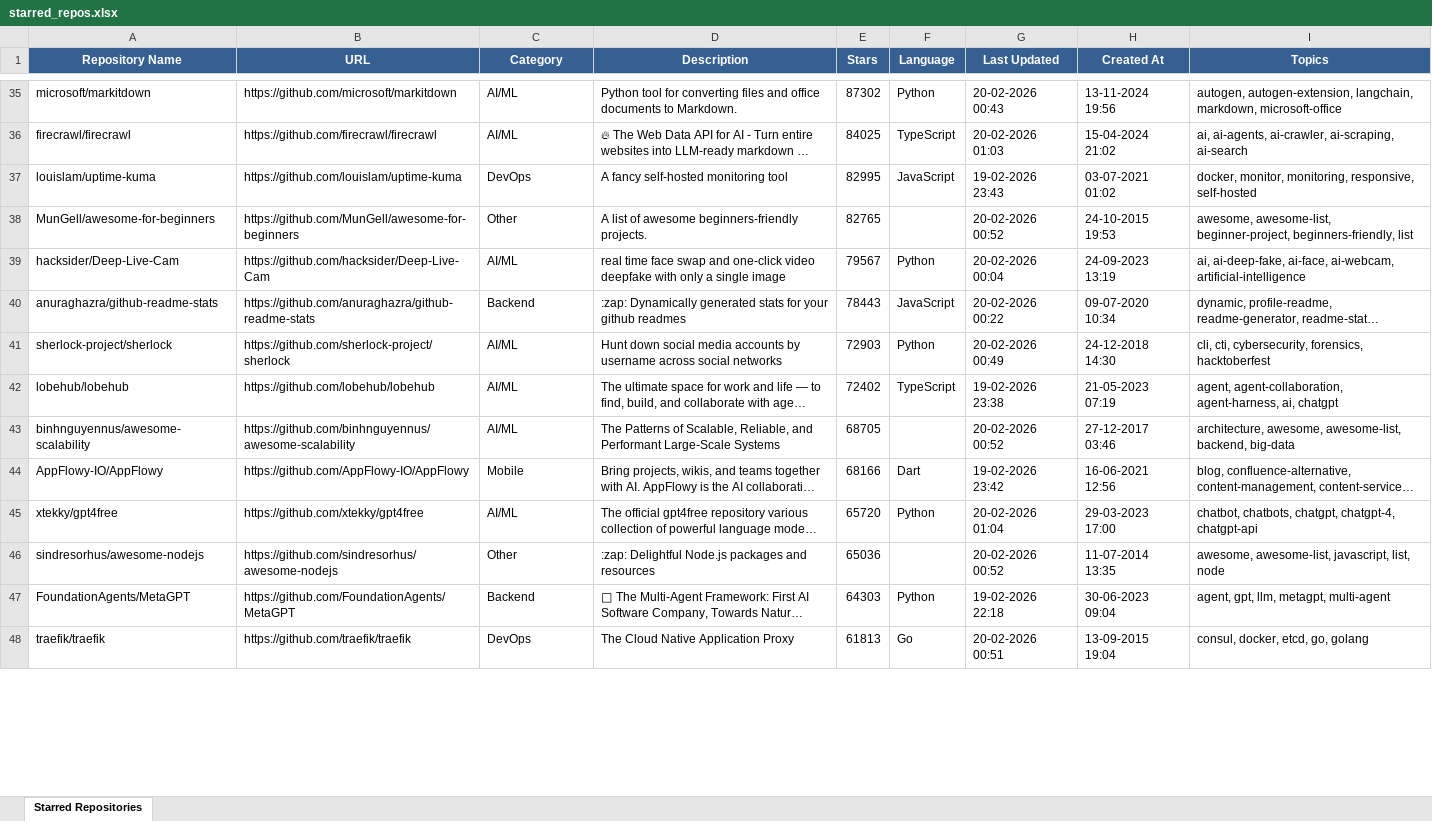
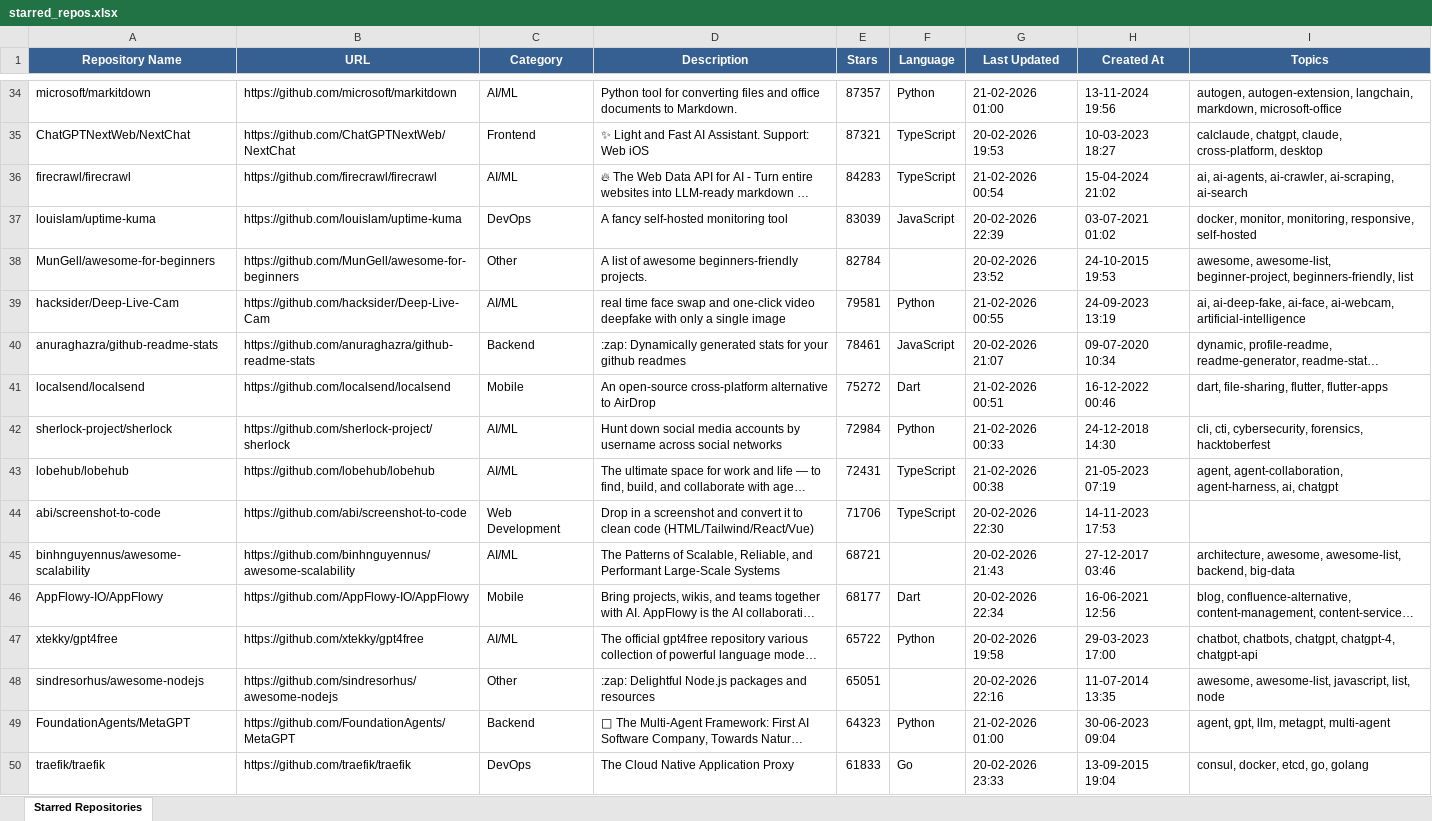
Before and after one commit to ragilmalik/starred-repos, an Excel workbook: starred_repos.xlsx, sheet Starred Repositories, drawn as a sheet; only a part is shown, gaps mark what is left out; long unchanged cells end in …; values as stored, in another font and other column widths than the file's, no borders; addresses are those after the commit; the diff covers the shown part only; the diff names each change by its address in the sheet, - before the commit and + after, or states it on an @@ line.

```diff
--- a/starred_repos.xlsx (sheet Starred Repositories)
+++ b/starred_repos.xlsx (sheet Starred Repositories)
-E34 (Stars): 87302
+E34 (Stars): 87357
-G34 (Last Updated): 20-02-2026 00:43
+G34 (Last Updated): 21-02-2026 01:00
+row 35: ChatGPTNextWeb/NextChat | https://github.com/ChatGPTNextWeb/NextChat | Frontend | ✨ Light and Fast AI Assistant. Support: Web iOS | 87321 | TypeScript | 20-02-2026 19:53 | 10-03-2023 18:27 | calclaude, chatgpt, claude, cross-platform, desktop
-E36 (Stars): 84025
+E36 (Stars): 84283
-G36 (Last Updated): 20-02-2026 01:03
+G36 (Last Updated): 21-02-2026 00:54
-E37 (Stars): 82995
+E37 (Stars): 83039
-G37 (Last Updated): 19-02-2026 23:43
+G37 (Last Updated): 20-02-2026 22:39
-E38 (Stars): 82765
+E38 (Stars): 82784
-G38 (Last Updated): 20-02-2026 00:52
+G38 (Last Updated): 20-02-2026 23:52
-E39 (Stars): 79567
+E39 (Stars): 79581
-G39 (Last Updated): 20-02-2026 00:04
+G39 (Last Updated): 21-02-2026 00:55
-E40 (Stars): 78443
+E40 (Stars): 78461
-G40 (Last Updated): 20-02-2026 00:22
+G40 (Last Updated): 20-02-2026 21:07
+row 41: localsend/localsend | https://github.com/localsend/localsend | Mobile | An open-source cross-platform alternative to AirDrop | 75272 | Dart | 21-02-2026 00:51 | 16-12-2022 00:46 | dart, file-sharing, flutter, flutter-apps
-E42 (Stars): 72903
+E42 (Stars): 72984
-G42 (Last Updated): 20-02-2026 00:49
+G42 (Last Updated): 21-02-2026 00:33
-E43 (Stars): 72402
+E43 (Stars): 72431
-G43 (Last Updated): 19-02-2026 23:38
+G43 (Last Updated): 21-02-2026 00:38
+row 44: abi/screenshot-to-code | https://github.com/abi/screenshot-to-code | Web Development | Drop in a screenshot and convert it to clean code (HTML/Tailwind/React/Vue) | 71706 | TypeScript | 20-02-2026 22:30 | 14-11-2023 17:53
-E45 (Stars): 68705
+E45 (Stars): 68721
-G45 (Last Updated): 20-02-2026 00:52
+G45 (Last Updated): 20-02-2026 21:43
-E46 (Stars): 68166
+E46 (Stars): 68177
-G46 (Last Updated): 19-02-2026 23:42
+G46 (Last Updated): 20-02-2026 22:34
-E47 (Stars): 65720
+E47 (Stars): 65722
-G47 (Last Updated): 20-02-2026 01:04
+G47 (Last Updated): 20-02-2026 19:58
-E48 (Stars): 65036
+E48 (Stars): 65051
-G48 (Last Updated): 20-02-2026 00:52
+G48 (Last Updated): 20-02-2026 22:16
-E49 (Stars): 64303
+E49 (Stars): 64323
-G49 (Last Updated): 19-02-2026 22:18
+G49 (Last Updated): 21-02-2026 01:00
-E50 (Stars): 61813
+E50 (Stars): 61833
-G50 (Last Updated): 20-02-2026 00:51
+G50 (Last Updated): 20-02-2026 23:33
```
Also changed, not shown: 64 added rows, 29 removed rows and 933 edited cells elsewhere in this sheet, 2 other files.
